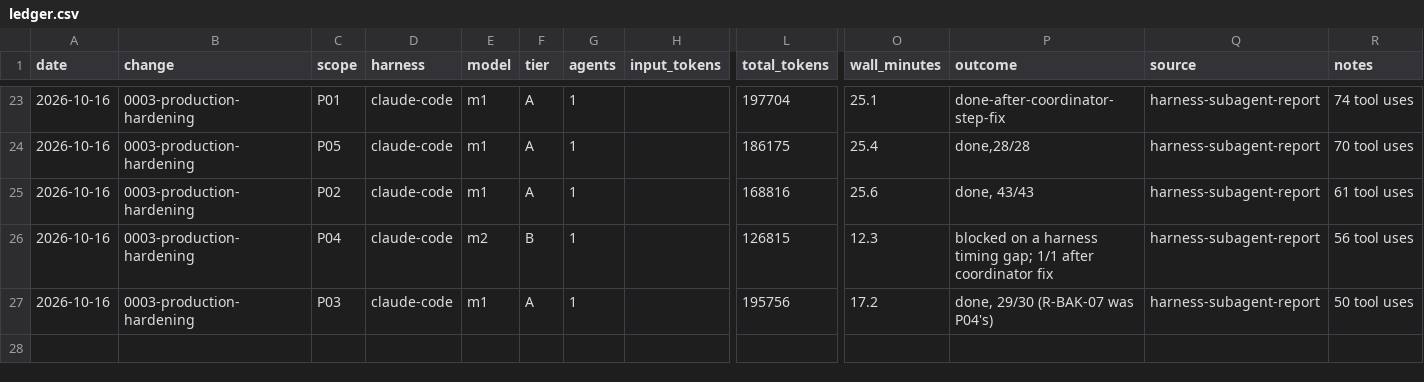
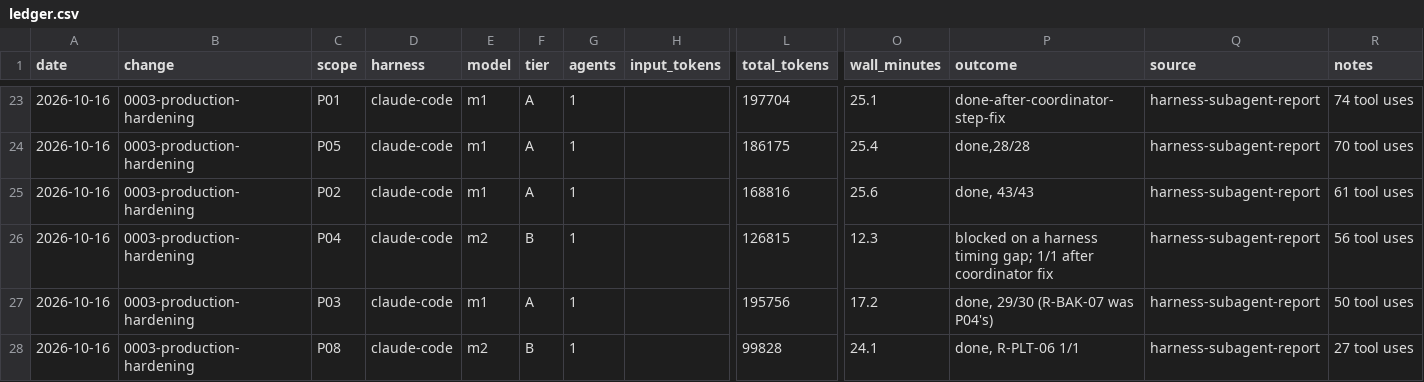
Before and after one commit to jmamcat/scratch-post, a CSV file: usage/ledger.csv, drawn as a sheet; only a part is shown, gaps mark what is left out; rows hold the shown columns only; the diff names each change by its address in the sheet, - before the commit and + after, or states it on an @@ line.

```diff
--- a/usage/ledger.csv
+++ b/usage/ledger.csv
+row 28: 2026-10-16 | 0003-production-hardening | P08 | claude-code | m2 | B | 1 |  | 99828 | 24.1 | done, R-PLT-06 1/1 | harness-subagent-report | 27 tool uses
```
Also changed, not shown: 20 other files.
